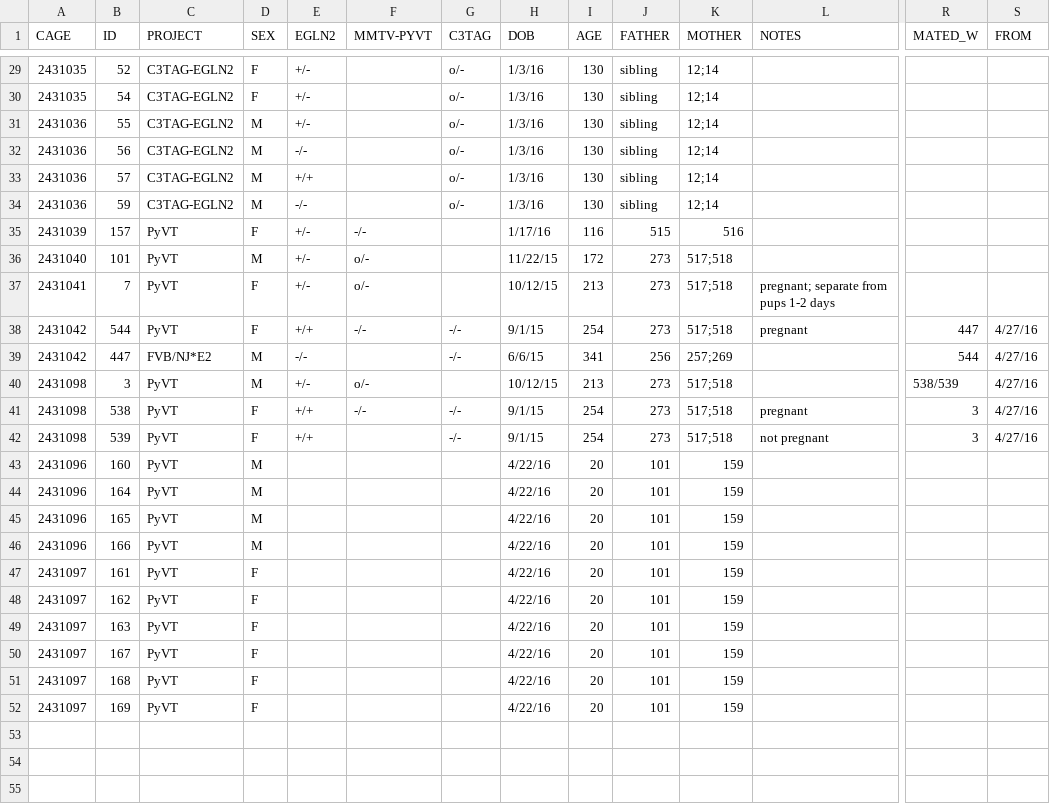
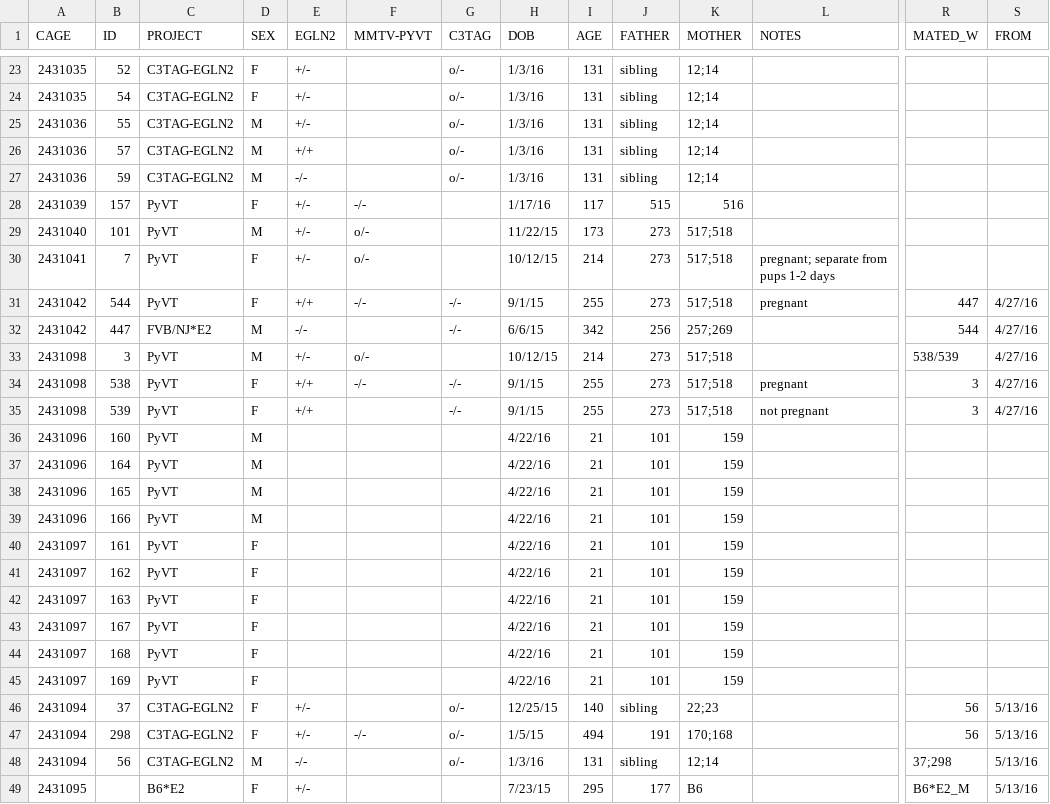
Before and after one commit to qzhanglab/animal_tracking, a CSV file: master_animal_list.csv, drawn as a sheet; only a part is shown, gaps mark what is left out; removed rows and columns are numbered as before the commit, all else as after; rows hold the shown columns only; the diff covers the shown part only; the diff names each change by its address in the sheet, - before the commit and + after, or states it on an @@ line.

```diff
--- a/master_animal_list.csv
+++ b/master_animal_list.csv
-I23:I25 (AGE): 130
+I23:I25 (AGE): 131
-row 32: 2431036 | 56 | C3TAG-EGLN2 | M | -/- |  | o/- | 1/3/16 | 130 | sibling | 12;14
-I26:I27 (AGE): 130
+I26:I27 (AGE): 131
-I28 (AGE): 116
+I28 (AGE): 117
-I29 (AGE): 172
+I29 (AGE): 173
-I30 (AGE): 213
+I30 (AGE): 214
-I31 (AGE): 254
+I31 (AGE): 255
-I32 (AGE): 341
+I32 (AGE): 342
-I33 (AGE): 213
+I33 (AGE): 214
-I34:I35 (AGE): 254
+I34:I35 (AGE): 255
-I36:I45 (AGE): 20
+I36:I45 (AGE): 21
+row 46: 2431094 | 37 | C3TAG-EGLN2 | F | +/- |  | o/- | 12/25/15 | 140 | sibling | 22;23 |  | 56 | 5/13/16
+row 47: 2431094 | 298 | C3TAG-EGLN2 | F | +/- | -/- | o/- | 1/5/15 | 494 | 191 | 170;168 |  | 56 | 5/13/16
+row 48: 2431094 | 56 | C3TAG-EGLN2 | M | -/- |  | o/- | 1/3/16 | 131 | sibling | 12;14 |  | 37;298 | 5/13/16
+row 49: 2431095 |  | B6*E2 | F | +/- |  |  | 7/23/15 | 295 | 177 | B6 |  | B6*E2_M | 5/13/16
```
Also changed, not shown: 2 added rows, 6 removed rows and 19 edited cells elsewhere in this file, sac_archive.csv.
